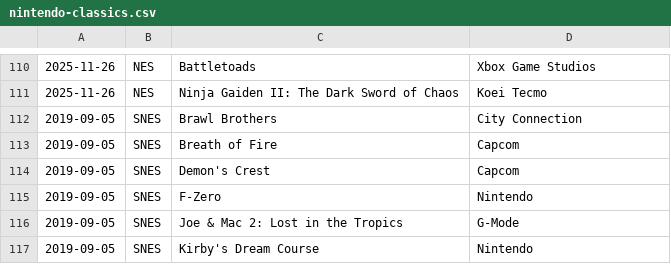
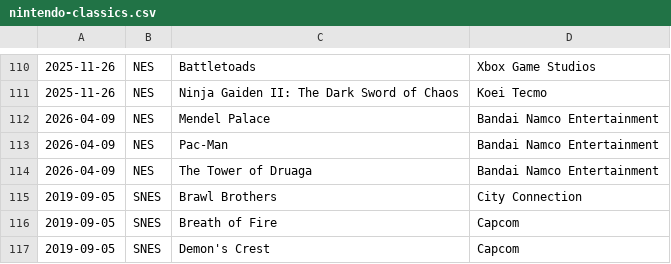
Before and after one commit to sethmlarson/nintendo-classics, a CSV file: nintendo-classics.csv, drawn as a sheet; only a part is shown, gaps mark what is left out; the shorter side is filled out with more unchanged rows.

Commit message:
Updated data for 2026-4-9

```diff
--- a/nintendo-classics.csv
+++ b/nintendo-classics.csv
@@ -111,2 +111,5 @@
 2025-11-26,NES,Ninja Gaiden II: The Dark Sword of Chaos,Koei Tecmo
+2026-04-09,NES,Mendel Palace,Bandai Namco Entertainment
+2026-04-09,NES,Pac-Man,Bandai Namco Entertainment
+2026-04-09,NES,The Tower of Druaga,Bandai Namco Entertainment
 2019-09-05,SNES,Brawl Brothers,City Connection
```
Also changed, not shown: 1 other file.
